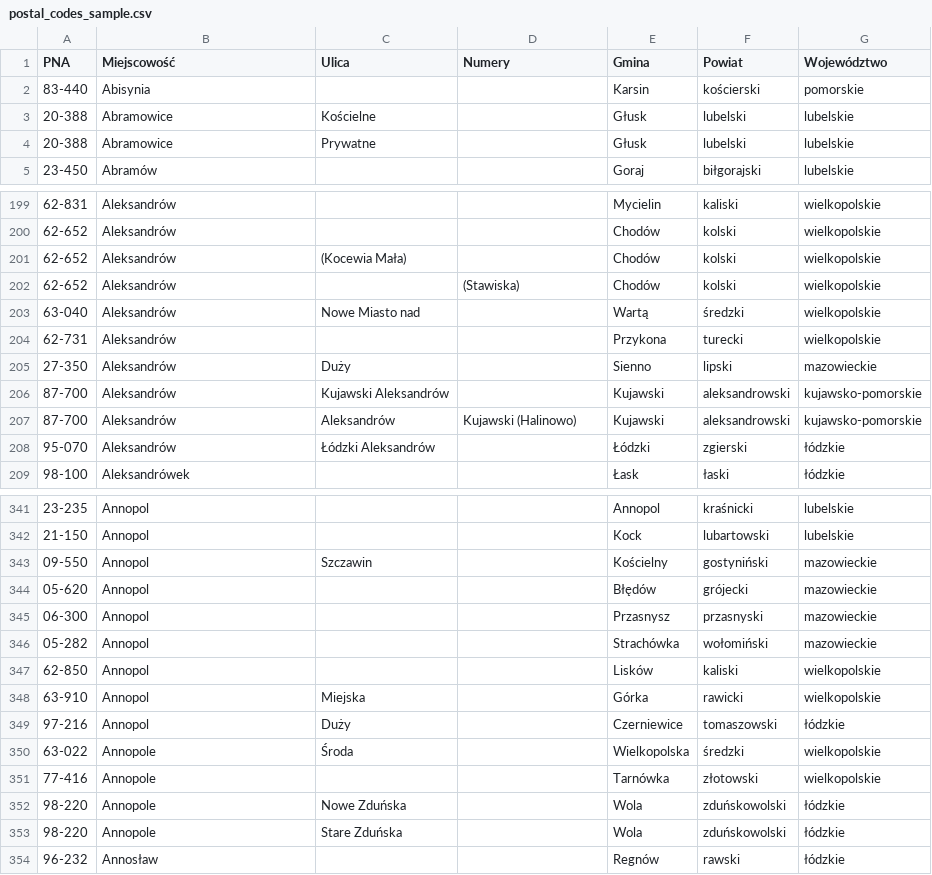
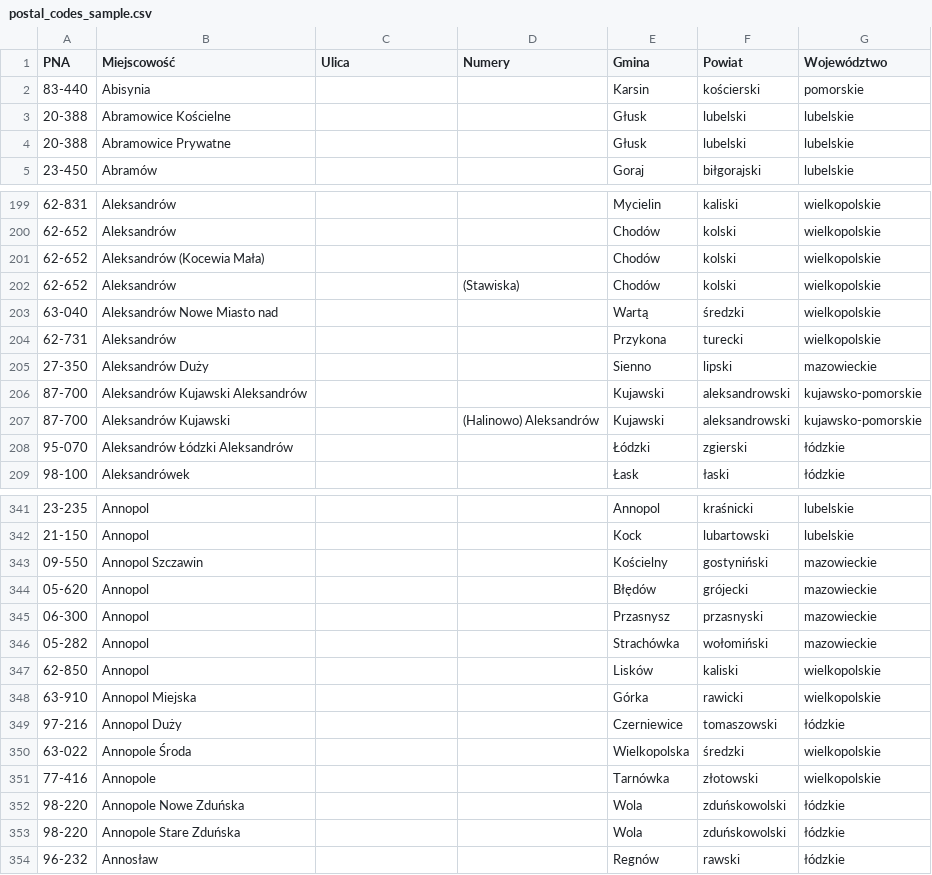
Before and after one commit to nizwant/postal_codes, a CSV file: postal_codes_sample.csv, drawn as a sheet; only a part is shown, gaps mark what is left out; the diff covers the shown part only.

```diff
--- a/postal_codes_sample.csv
+++ b/postal_codes_sample.csv
@@ -2,4 +2,4 @@ PNA,Miejscowość,Ulica,Numery,Gmina,Powiat,Województwo
 83-440,Abisynia,,,Karsin,kościerski,pomorskie
-20-388,Abramowice,Kościelne,,Głusk,lubelski,lubelskie
-20-388,Abramowice,Prywatne,,Głusk,lubelski,lubelskie
+20-388,Abramowice Kościelne,,,Głusk,lubelski,lubelskie
+20-388,Abramowice Prywatne,,,Głusk,lubelski,lubelskie
 23-450,Abramów,,,Goraj,biłgorajski,lubelskie
@@ -200,10 +200,10 @@ PNA,Miejscowość,Ulica,Numery,Gmina,Powiat,Województwo
 62-652,Aleksandrów,,,Chodów,kolski,wielkopolskie
-62-652,Aleksandrów,(Kocewia Mała),,Chodów,kolski,wielkopolskie
+62-652,Aleksandrów (Kocewia Mała),,,Chodów,kolski,wielkopolskie
 62-652,Aleksandrów,,(Stawiska),Chodów,kolski,wielkopolskie
-63-040,Aleksandrów,Nowe Miasto nad,,Wartą,średzki,wielkopolskie
+63-040,Aleksandrów Nowe Miasto nad,,,Wartą,średzki,wielkopolskie
 62-731,Aleksandrów,,,Przykona,turecki,wielkopolskie
-27-350,Aleksandrów,Duży,,Sienno,lipski,mazowieckie
-87-700,Aleksandrów,Kujawski Aleksandrów,,Kujawski,aleksandrowski,kujawsko-pomorskie
-87-700,Aleksandrów,Aleksandrów,Kujawski (Halinowo),Kujawski,aleksandrowski,kujawsko-pomorskie
-95-070,Aleksandrów,Łódzki Aleksandrów,,Łódzki,zgierski,łódzkie
+27-350,Aleksandrów Duży,,,Sienno,lipski,mazowieckie
+87-700,Aleksandrów Kujawski Aleksandrów,,,Kujawski,aleksandrowski,kujawsko-pomorskie
+87-700,Aleksandrów Kujawski,,(Halinowo) Aleksandrów,Kujawski,aleksandrowski,kujawsko-pomorskie
+95-070,Aleksandrów Łódzki Aleksandrów,,,Łódzki,zgierski,łódzkie
 98-100,Aleksandrówek,,,Łask,łaski,łódzkie
@@ -342,3 +342,3 @@ PNA,Miejscowość,Ulica,Numery,Gmina,Powiat,Województwo
 21-150,Annopol,,,Kock,lubartowski,lubelskie
-09-550,Annopol,Szczawin,,Kościelny,gostyniński,mazowieckie
+09-550,Annopol Szczawin,,,Kościelny,gostyniński,mazowieckie
 05-620,Annopol,,,Błędów,grójecki,mazowieckie
@@ -347,8 +347,8 @@ PNA,Miejscowość,Ulica,Numery,Gmina,Powiat,Województwo
 62-850,Annopol,,,Lisków,kaliski,wielkopolskie
-63-910,Annopol,Miejska,,Górka,rawicki,wielkopolskie
-97-216,Annopol,Duży,,Czerniewice,tomaszowski,łódzkie
-63-022,Annopole,Środa,,Wielkopolska,średzki,wielkopolskie
+63-910,Annopol Miejska,,,Górka,rawicki,wielkopolskie
+97-216,Annopol Duży,,,Czerniewice,tomaszowski,łódzkie
+63-022,Annopole Środa,,,Wielkopolska,średzki,wielkopolskie
 77-416,Annopole,,,Tarnówka,złotowski,wielkopolskie
-98-220,Annopole,Nowe Zduńska,,Wola,zduńskowolski,łódzkie
-98-220,Annopole,Stare Zduńska,,Wola,zduńskowolski,łódzkie
+98-220,Annopole Nowe Zduńska,,,Wola,zduńskowolski,łódzkie
+98-220,Annopole Stare Zduńska,,,Wola,zduńskowolski,łódzkie
 96-232,Annosław,,,Regnów,rawski,łódzkie
```
Also changed, not shown: 104 edited cells elsewhere in this file, 3 other files.
